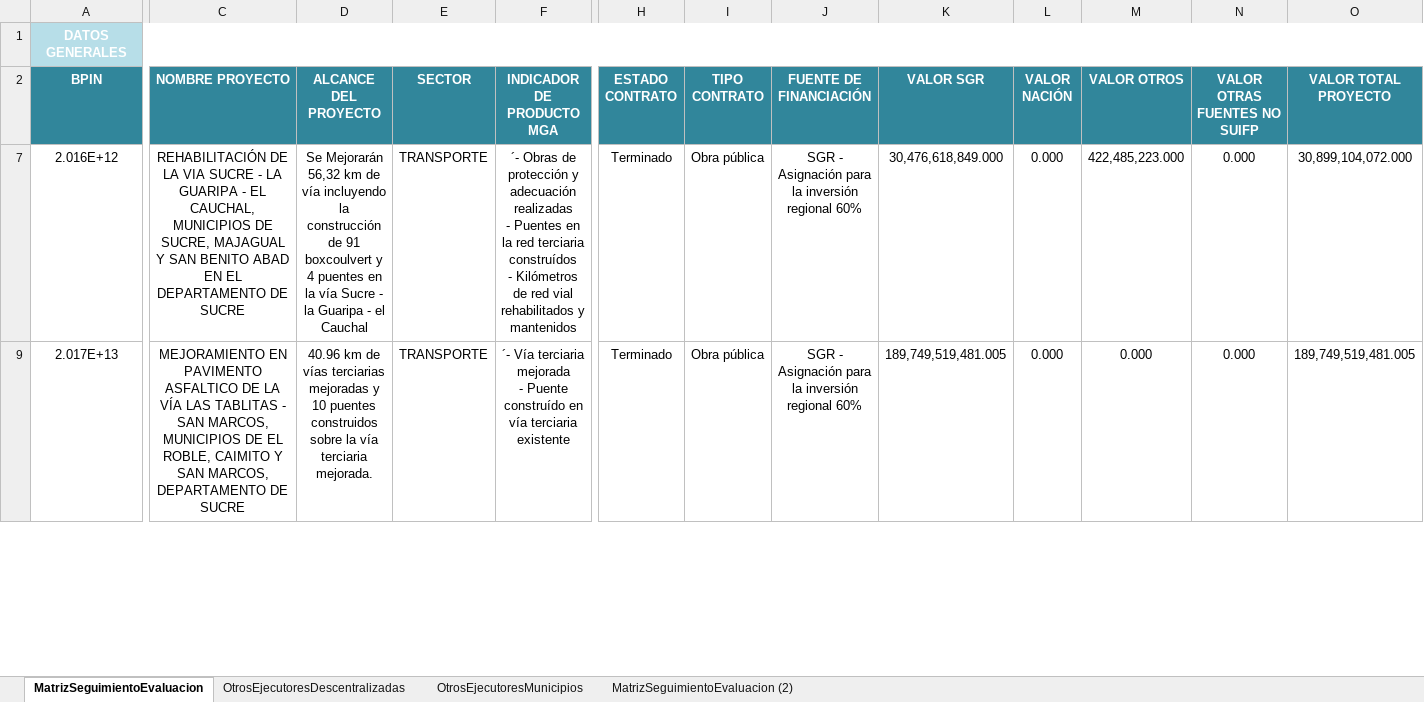
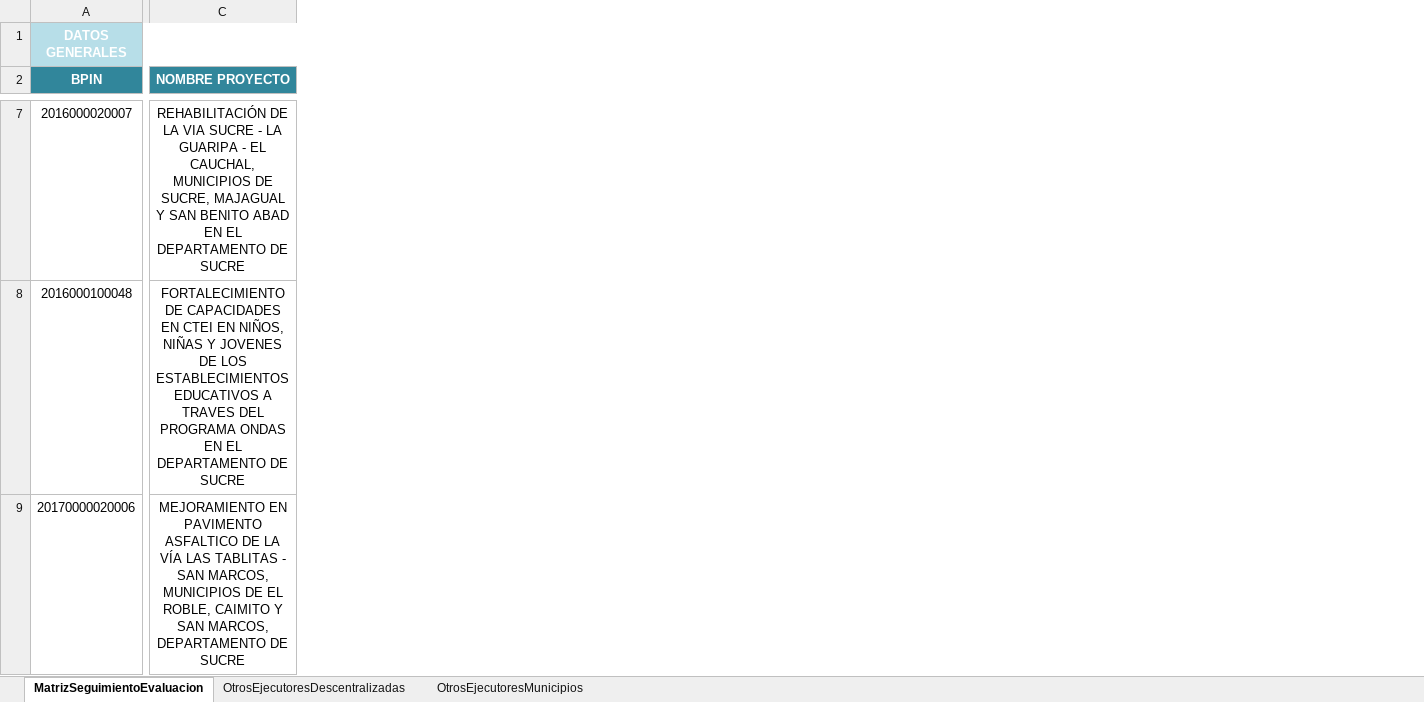
Before and after one commit to Dona121/Matriz-Evaluacion-Regalias, an Excel workbook: data/MatrizSeguimientoEvaluacion.xlsx, sheet MatrizSeguimientoEvaluacion, drawn as a sheet; only a part is shown, gaps mark what is left out; values as stored, in another font and other column widths than the file's, no borders; table styles not drawn; removed rows and columns are numbered as before the commit, all else as after; rows hold the shown columns only; ↵ is a line break in a cell; the diff covers the shown part only; the diff names each change by its address in the sheet, - before the commit and + after, or states it on an @@ line.

```diff
--- a/data/MatrizSeguimientoEvaluacion.xlsx (sheet MatrizSeguimientoEvaluacion)
+++ b/data/MatrizSeguimientoEvaluacion.xlsx (sheet MatrizSeguimientoEvaluacion)
-sheet tab: MatrizSeguimientoEvaluacion (2)
@@ column D (ALCANCE DEL PROYECTO) hidden, rows 7-9: Se Mejorarán 56,32 km de vía incluyendo la construcción de 91 boxcoulvert y 4 puentes en la vía Sucre - la Guaripa - el Cauchal | 40.96 km de vías terciarias mejoradas y 10 puentes construidos sobre la vía terciaria mejorada. @@
@@ column E (SECTOR) hidden, rows 7-9: TRANSPORTE | TRANSPORTE @@
@@ column F (INDICADOR DE PRODUCTO MGA) hidden, rows 7-9: ´- Obras de protección y adecuación realizadas ↵ - Puentes en la red terciaria construídos ↵ - Kilómetros de red vial rehabilitados y mantenidos | ´- Vía terciaria mejorada ↵ - Puente construído en vía terciaria existente @@
@@ column H (ESTADO CONTRATO) hidden, rows 7-9: Terminado | Terminado @@
@@ column I (TIPO CONTRATO) hidden, rows 7-9: Obra pública | Obra pública @@
@@ column J (FUENTE DE FINANCIACIÓN) hidden, rows 7-9: SGR - Asignación para la inversión regional 60% | SGR - Asignación para la inversión regional 60% @@
@@ column K (VALOR SGR) hidden, rows 7-9: 30,476,618,849.000 | 189,749,519,481.005 @@
@@ column L (VALOR NACIÓN) hidden, rows 7-9: 0.000 | 0.000 @@
@@ column M (VALOR OTROS) hidden, rows 7-9: 422,485,223.000 | 0.000 @@
@@ column N (VALOR OTRAS FUENTES NO SUIFP) hidden, rows 7-9: 0.000 | 0.000 @@
@@ column O (VALOR TOTAL PROYECTO) hidden, rows 7-9: 30,899,104,072.000 | 189,749,519,481.005 @@
-A7 (BPIN): 2.016E+12
+A7 (BPIN): 2016000020007
+row 8: 2016000100048 | FORTALECIMIENTO DE CAPACIDADES EN CTEI EN NIÑOS, NIÑAS Y JOVENES DE LOS ESTABLECIMIENTOS EDUCATIVOS A TRAVES DEL PROGRAMA ONDAS EN EL DEPARTAMENTO DE SUCRE
-A9 (BPIN): 2.017E+13
+A9 (BPIN): 20170000020006
```
Also changed, not shown: 29 added rows, 24 removed columns, 139 edited cells, cell formats and merged cells elsewhere in this sheet, sheet OtrosEjecutoresMunicipios, sheet OtrosEjecutoresDescentralizadas, formulas that keep their value, hidden cells, data/CG-cttos.xlsx.
